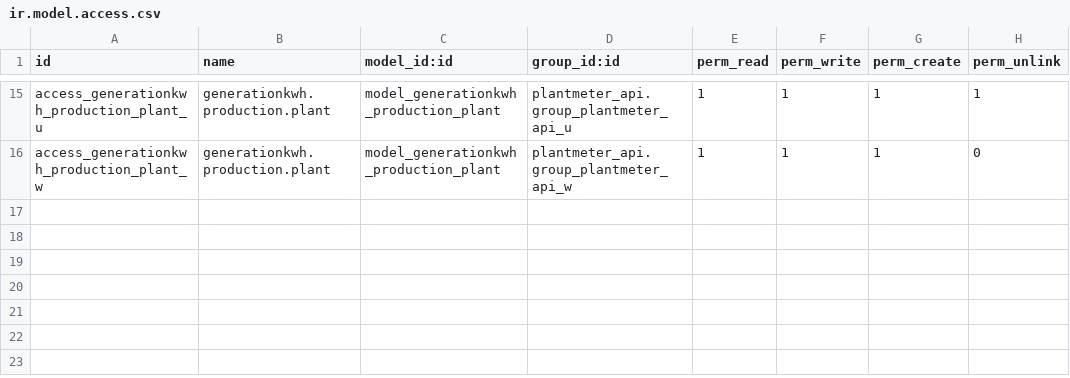
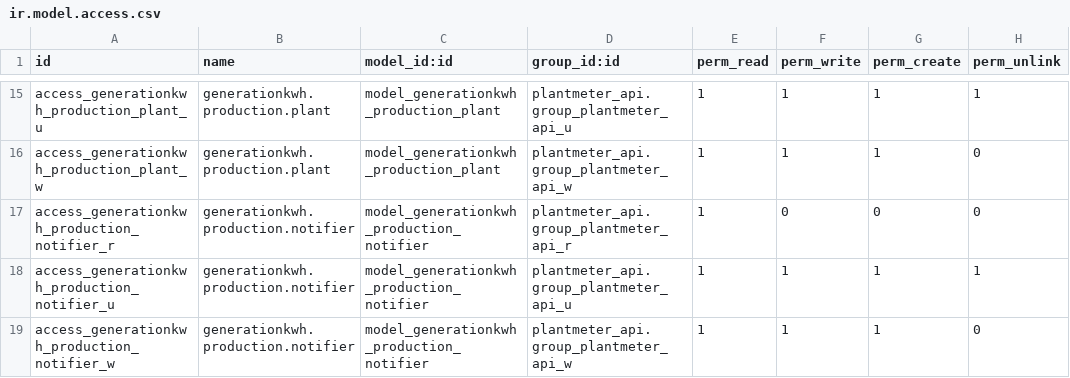
Before and after one commit to Som-Energia/somenergia-generationkwh, a CSV file: plantmeter_api/security/ir.model.access.csv, drawn as a sheet; only a part is shown, gaps mark what is left out; the diff names each change by its address in the sheet, - before the commit and + after, or states it on an @@ line.

Commit message:
production_notifier perms

```diff
--- a/plantmeter_api/security/ir.model.access.csv
+++ b/plantmeter_api/security/ir.model.access.csv
+row 17: access_generationkwh_production_notifier_r | generationkwh.production.notifier | model_generationkwh_production_notifier | plantmeter_api.group_plantmeter_api_r | 1 | 0 | 0 | 0
+row 18: access_generationkwh_production_notifier_u | generationkwh.production.notifier | model_generationkwh_production_notifier | plantmeter_api.group_plantmeter_api_u | 1 | 1 | 1 | 1
+row 19: access_generationkwh_production_notifier_w | generationkwh.production.notifier | model_generationkwh_production_notifier | plantmeter_api.group_plantmeter_api_w | 1 | 1 | 1 | 0
```
